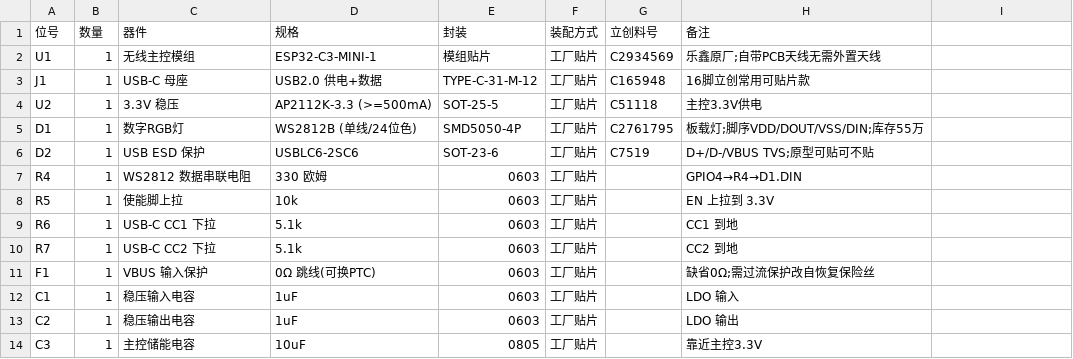
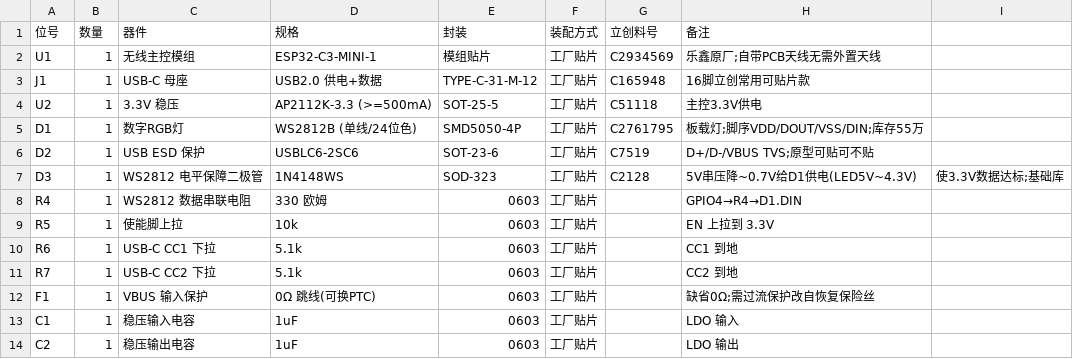
Before and after one commit to laofahai/vibe-lamp, a CSV file: hardware/v1_bom.csv, drawn as a sheet; only a part is shown; the shorter side is filled out with more unchanged rows.

```diff
--- a/hardware/v1_bom.csv
+++ b/hardware/v1_bom.csv
@@ -6,2 +6,3 @@ D1,1,数字RGB灯,WS2812B (单线/24位色),SMD5050-4P,工厂贴片,C2761795,板
 D2,1,USB ESD 保护,USBLC6-2SC6,SOT-23-6,工厂贴片,C7519,D+/D-/VBUS TVS;原型可贴可不贴
+D3,1,WS2812 电平保障二极管,1N4148WS,SOD-323,工厂贴片,C2128,5V串压降~0.7V给D1供电(LED5V~4.3V),使3.3V数据达标;基础库
 R4,1,WS2812 数据串联电阻,330 欧姆,0603,工厂贴片,,GPIO4→R4→D1.DIN
```
Also changed, not shown: hardware/kicad/vibe_lamp_core_v1/fab/vibe_lamp_core_v1-bom.csv, hardware/kicad/vibe_lamp_core_v1/fab/vibe_lamp_core_v1-cpl.csv, 20 other files.
